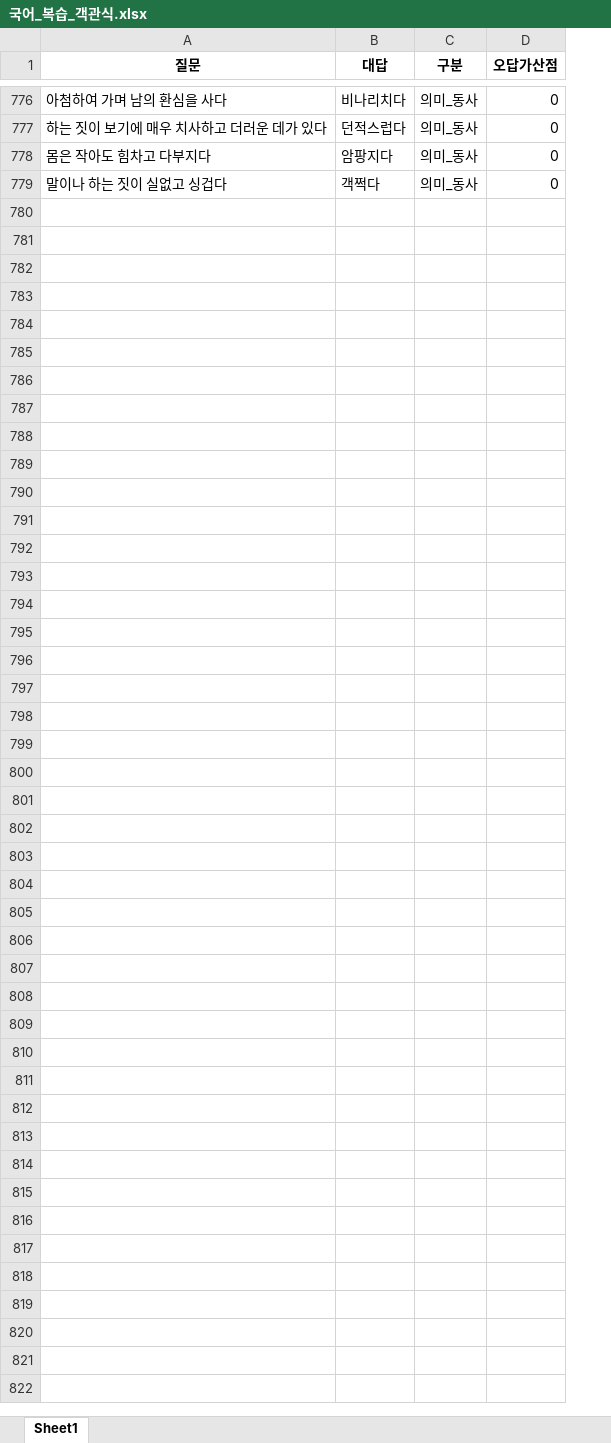
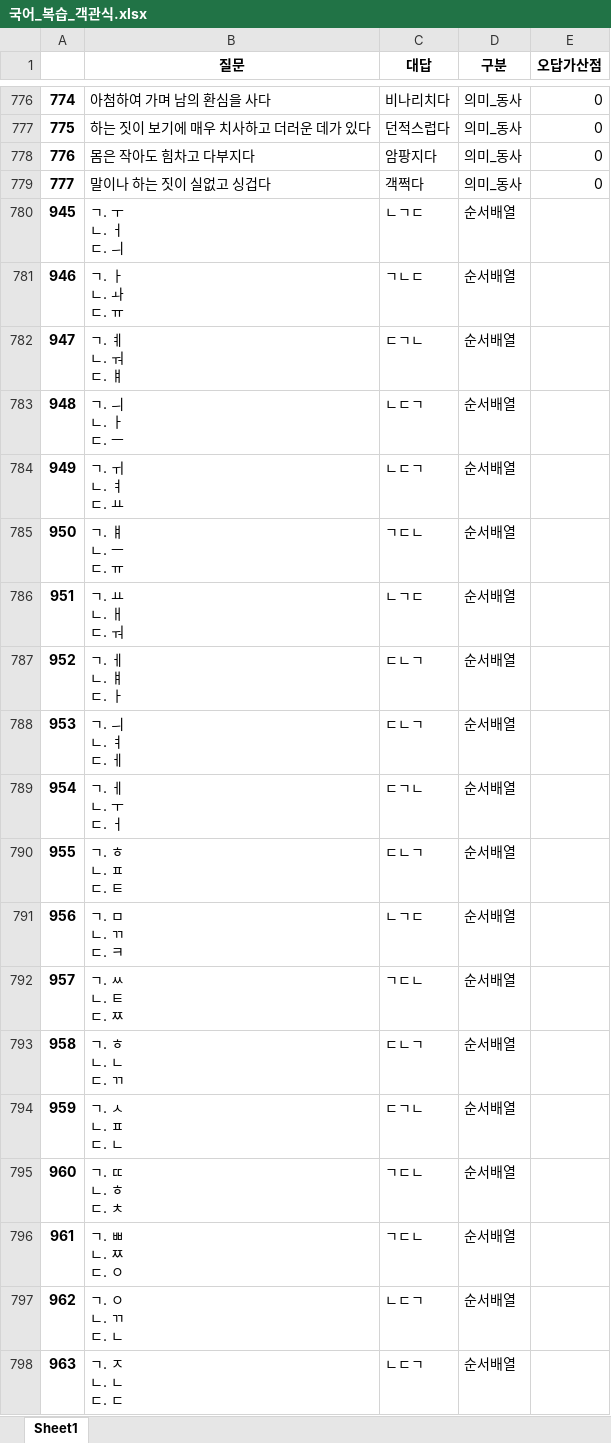
Before and after one commit to Choisignal/Private-Quizlet, an Excel workbook: 학습자료/단답형/국어_복습_객관식.xlsx, sheet Sheet1, drawn as a sheet; only a part is shown, gaps mark what is left out; values as stored, in another font and other column widths than the file's, no borders; ↵ is a line break in a cell; the diff covers the shown part only; the diff names each change by its address in the sheet, - before the commit and + after, or states it on an @@ line.

```diff
--- a/학습자료/단답형/국어_복습_객관식.xlsx (sheet Sheet1)
+++ b/학습자료/단답형/국어_복습_객관식.xlsx (sheet Sheet1)
+column A, rows 776-779: 774 | 775 | 776 | 777
+row 780: 945 | ㄱ. ㅜ ↵ ㄴ. ㅓ ↵ ㄷ. ㅢ | ㄴㄱㄷ | 순서배열
+row 781: 946 | ㄱ. ㅏ ↵ ㄴ. ㅘ ↵ ㄷ. ㅠ | ㄱㄴㄷ | 순서배열
+row 782: 947 | ㄱ. ㅖ ↵ ㄴ. ㅝ ↵ ㄷ. ㅒ | ㄷㄱㄴ | 순서배열
+row 783: 948 | ㄱ. ㅢ ↵ ㄴ. ㅏ ↵ ㄷ. ㅡ | ㄴㄷㄱ | 순서배열
+row 784: 949 | ㄱ. ㅟ ↵ ㄴ. ㅕ ↵ ㄷ. ㅛ | ㄴㄷㄱ | 순서배열
+row 785: 950 | ㄱ. ㅒ ↵ ㄴ. ㅡ ↵ ㄷ. ㅠ | ㄱㄷㄴ | 순서배열
+row 786: 951 | ㄱ. ㅛ ↵ ㄴ. ㅐ ↵ ㄷ. ㅝ | ㄴㄱㄷ | 순서배열
+row 787: 952 | ㄱ. ㅔ ↵ ㄴ. ㅒ ↵ ㄷ. ㅏ | ㄷㄴㄱ | 순서배열
+row 788: 953 | ㄱ. ㅢ ↵ ㄴ. ㅕ ↵ ㄷ. ㅔ | ㄷㄴㄱ | 순서배열
+row 789: 954 | ㄱ. ㅔ ↵ ㄴ. ㅜ ↵ ㄷ. ㅓ | ㄷㄱㄴ | 순서배열
+row 790: 955 | ㄱ. ㅎ ↵ ㄴ. ㅍ ↵ ㄷ. ㅌ | ㄷㄴㄱ | 순서배열
+row 791: 956 | ㄱ. ㅁ ↵ ㄴ. ㄲ ↵ ㄷ. ㅋ | ㄴㄱㄷ | 순서배열
+row 792: 957 | ㄱ. ㅆ ↵ ㄴ. ㅌ ↵ ㄷ. ㅉ | ㄱㄷㄴ | 순서배열
+row 793: 958 | ㄱ. ㅎ ↵ ㄴ. ㄴ ↵ ㄷ. ㄲ | ㄷㄴㄱ | 순서배열
+row 794: 959 | ㄱ. ㅅ ↵ ㄴ. ㅍ ↵ ㄷ. ㄴ | ㄷㄱㄴ | 순서배열
+row 795: 960 | ㄱ. ㄸ ↵ ㄴ. ㅎ ↵ ㄷ. ㅊ | ㄱㄷㄴ | 순서배열
+row 796: 961 | ㄱ. ㅃ ↵ ㄴ. ㅉ ↵ ㄷ. ㅇ | ㄱㄷㄴ | 순서배열
+row 797: 962 | ㄱ. ㅇ ↵ ㄴ. ㄲ ↵ ㄷ. ㄴ | ㄴㄷㄱ | 순서배열
+row 798: 963 | ㄱ. ㅈ ↵ ㄴ. ㄴ ↵ ㄷ. ㄷ | ㄴㄷㄱ | 순서배열
```
Also changed, not shown: 46 added rows elsewhere in this sheet, 학습자료/O X 퀴즈/국어_복습_한자어.xlsx, 학습자료/단답형/국어_복습.xlsx, 40 other files.
